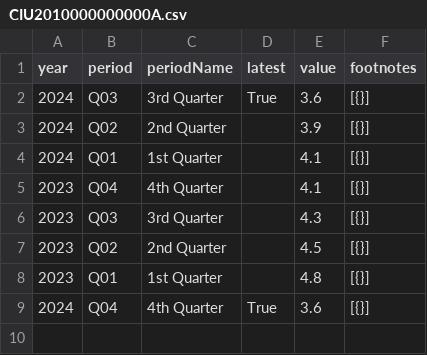
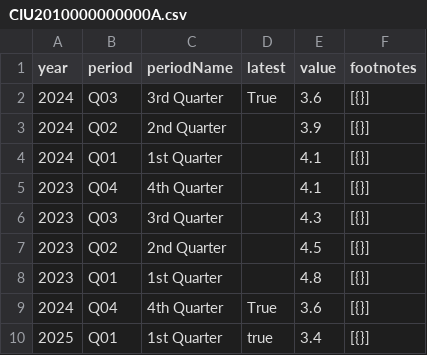
Before and after one commit to Sheshwan359/us_labor_census_bureau, a CSV file: labor_census_bureau/CIU2010000000000A.csv, drawn as a sheet; the diff names each change by its address in the sheet, - before the commit and + after, or states it on an @@ line.

```diff
--- a/labor_census_bureau/CIU2010000000000A.csv
+++ b/labor_census_bureau/CIU2010000000000A.csv
+row 10: 2025 | Q01 | 1st Quarter | true | 3.4 | [{}]
```
Also changed, not shown: labor_census_bureau/CES0000000001.csv, labor_census_bureau/CIU1010000000000A.csv, 2 other files.
